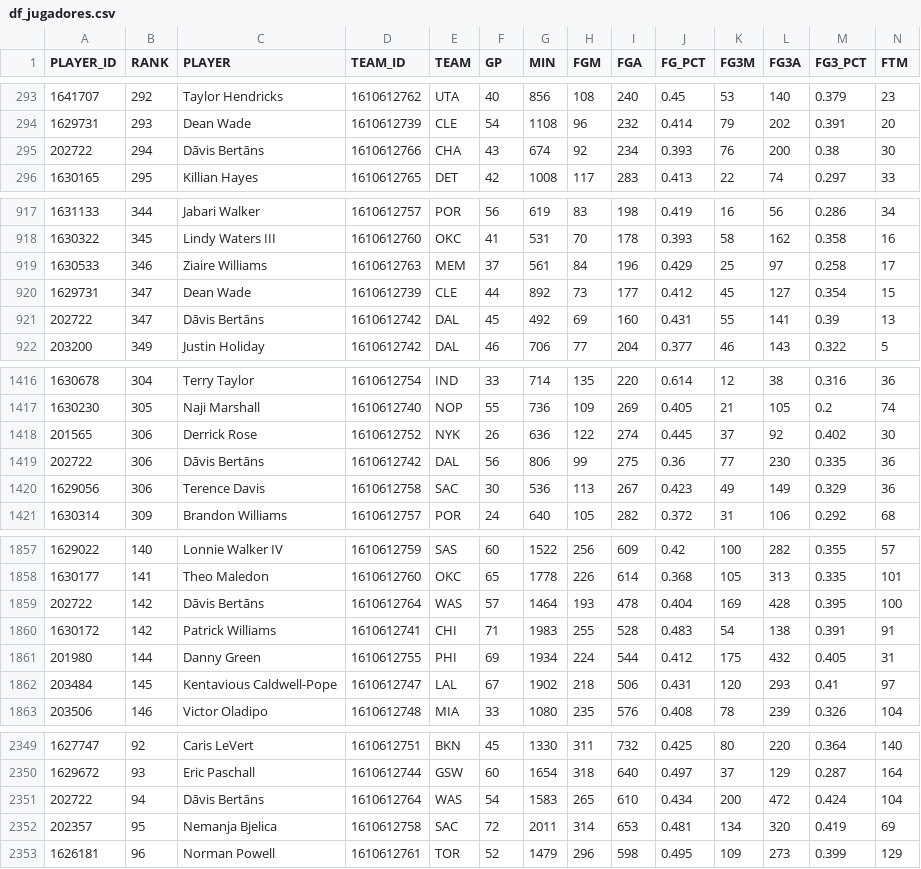
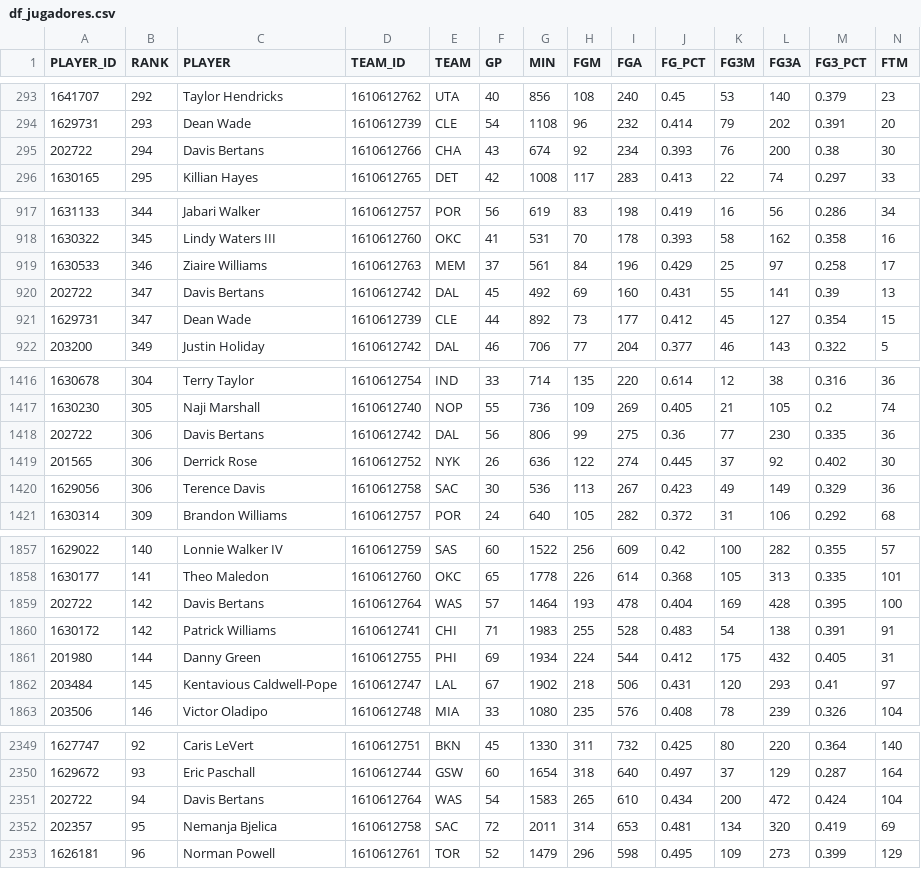
Before and after one commit to Hiperion09/ProyectoGrado-2-Dataframes, a CSV file: df_jugadores.csv, drawn as a sheet; only a part is shown, gaps mark what is left out; removed rows and columns are numbered as before the commit, all else as after; rows hold the shown columns only; the diff names each change by its address in the sheet, - before the commit and + after, or states it on an @@ line.

Commit message:
08/08/2024: Archivo df_jugadores

```diff
--- a/df_jugadores.csv
+++ b/df_jugadores.csv
-C295 (PLAYER): Dāvis Bertāns
+C295 (PLAYER): Davis Bertans
+row 920: 202722 | 347 | Davis Bertans | 1610612742 | DAL | 45 | 492 | 69 | 160 | 0.431 | 55 | 141 | 0.39 | 13
-row 921: 202722 | 347 | Dāvis Bertāns | 1610612742 | DAL | 45 | 492 | 69 | 160 | 0.431 | 55 | 141 | 0.39 | 13
+row 1418: 202722 | 306 | Davis Bertans | 1610612742 | DAL | 56 | 806 | 99 | 275 | 0.36 | 77 | 230 | 0.335 | 36
-row 1419: 202722 | 306 | Dāvis Bertāns | 1610612742 | DAL | 56 | 806 | 99 | 275 | 0.36 | 77 | 230 | 0.335 | 36
-C1859 (PLAYER): Dāvis Bertāns
+C1859 (PLAYER): Davis Bertans
-C2351 (PLAYER): Dāvis Bertāns
+C2351 (PLAYER): Davis Bertans
```
